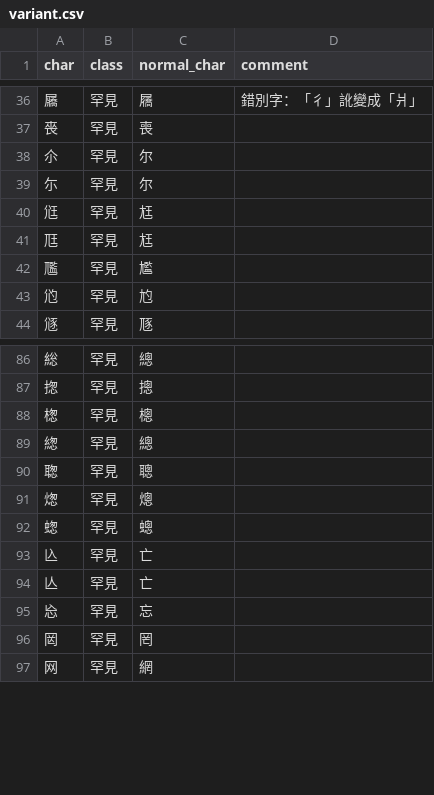
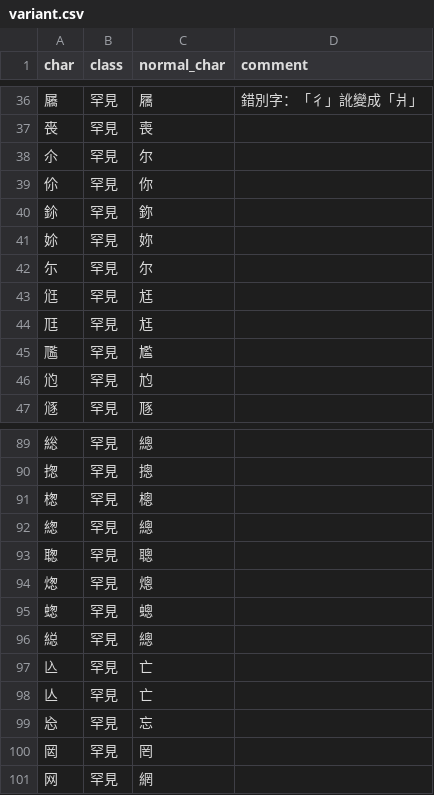
Before and after one commit to CanCLID/rime-cantonese-upstream, a CSV file: variant.csv, drawn as a sheet; only a part is shown, gaps mark what is left out.

Commit message:
新增異體字

```diff
--- a/variant.csv
+++ b/variant.csv
@@ -38,2 +38,5 @@ char,class,normal_char,comment
 尒,罕見,尔,
+伱,罕見,你,
+鉩,罕見,鉨,
+㚷,罕見,妳
 尓,罕見,尔,
@@ -92,2 +95,3 @@ char,class,normal_char,comment
 䗓,罕見,蟌,
+縂,罕見,總,
 兦,罕見,亡,
```
